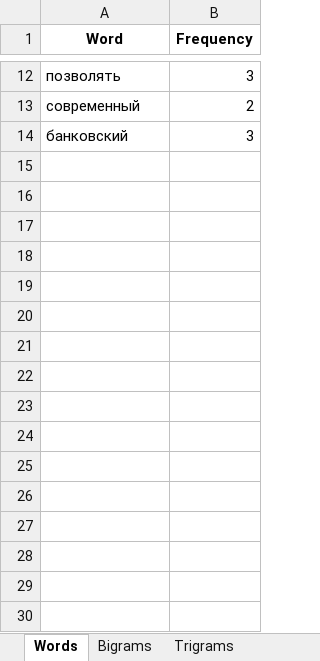
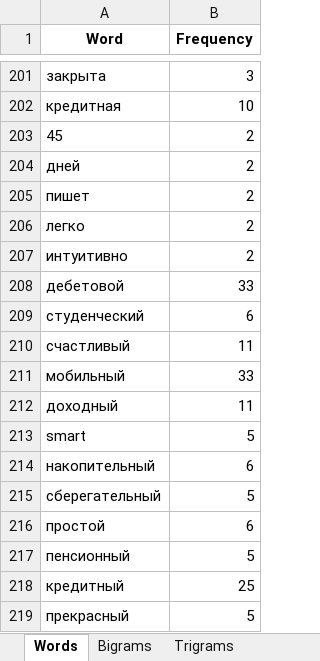
Before and after one commit to SmallRiot/frequency_analysis, an Excel workbook: frequency_analysis_project/static/frequency_analysis.xlsx, sheet Words, drawn as a sheet; only a part is shown, gaps mark what is left out; values as stored, in another font and other column widths than the file's, no borders; removed rows and columns are numbered as before the commit, all else as after; the diff covers the shown part only; the diff names each change by its address in the sheet, - before the commit and + after, or states it on an @@ line.

```diff
--- a/frequency_analysis_project/static/frequency_analysis.xlsx (sheet Words)
+++ b/frequency_analysis_project/static/frequency_analysis.xlsx (sheet Words)
-A201 (Word): позволять
+A201 (Word): закрыта
+row 202: кредитная | 10
+row 203: 45 | 2
-A204 (Word): современный
+A204 (Word): дней
-row 14: банковский | 3
+row 205: пишет | 2
+row 206: легко | 2
+row 207: интуитивно | 2
+row 208: дебетовой | 33
+row 209: студенческий | 6
+row 210: счастливый | 11
+row 211: мобильный | 33
+row 212: доходный | 11
+row 213: smart | 5
+row 214: накопительный | 6
+row 215: сберегательный | 5
+row 216: простой | 6
+row 217: пенсионный | 5
+row 218: кредитный | 25
+row 219: прекрасный | 5
```
Also changed, not shown: 222 added rows, 3 removed rows and 7 edited cells elsewhere in this sheet, sheet Trigrams, sheet Bigrams, frequency_analysis_project/uploaded_file.xlsx, 8 other files.
